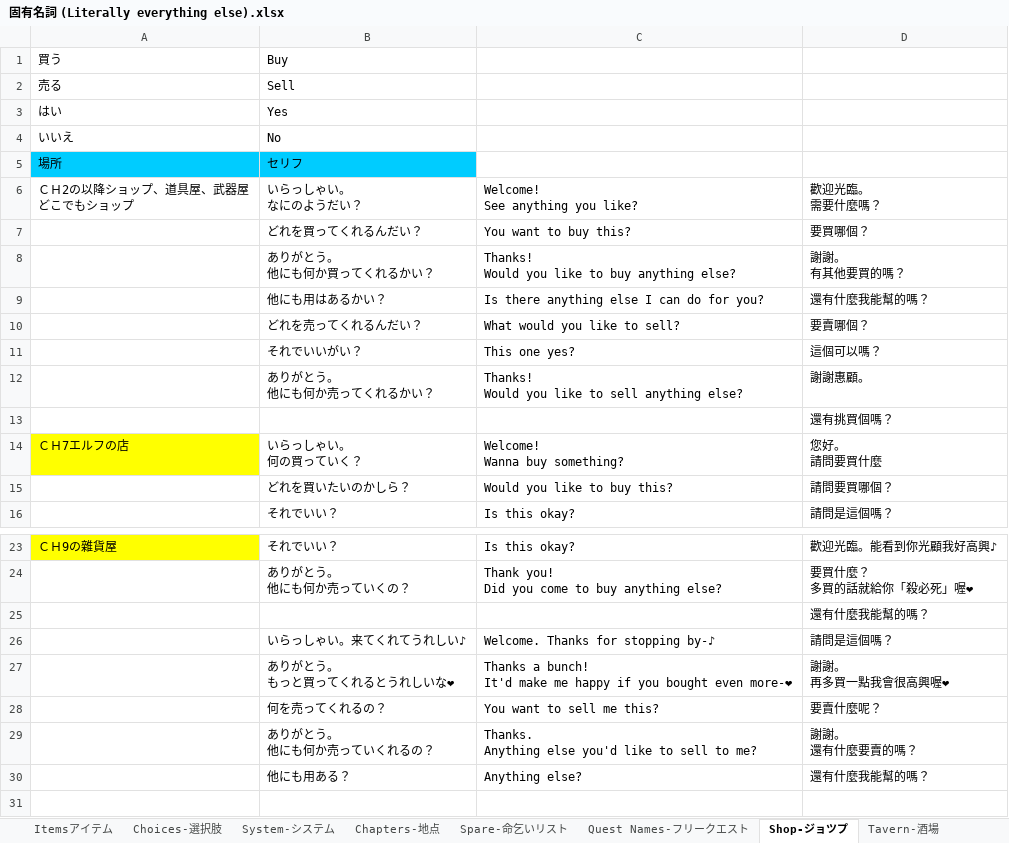
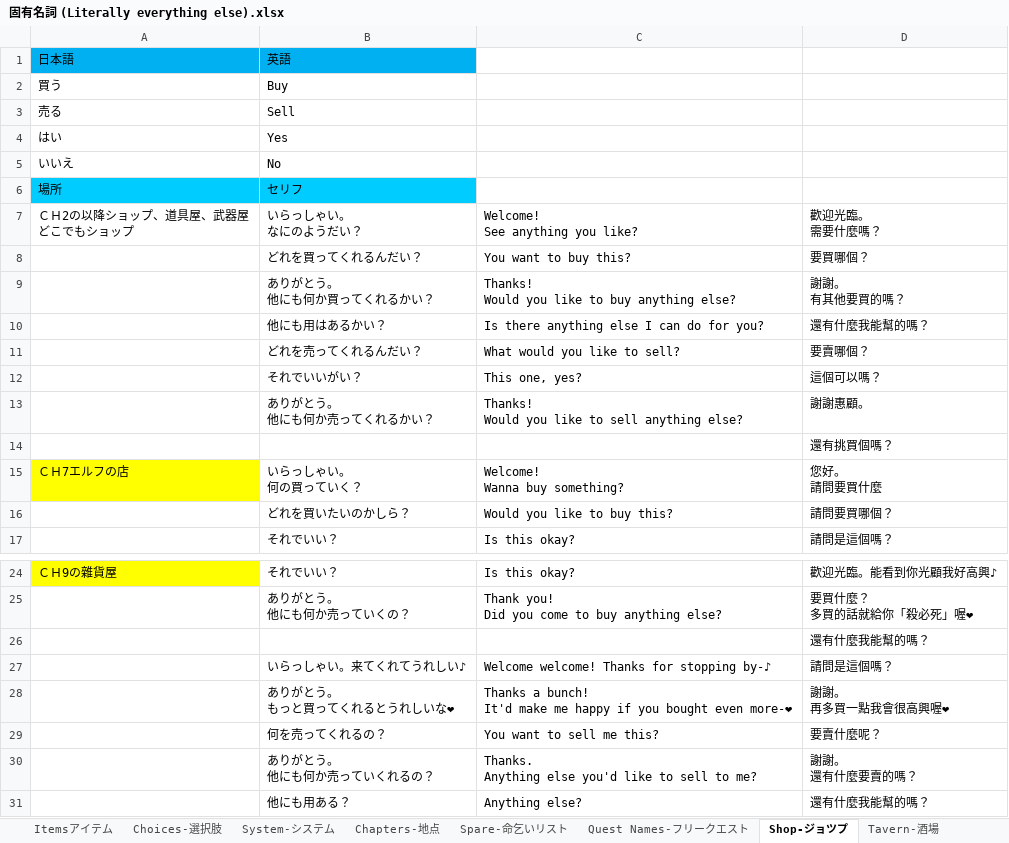
Before and after one commit to Giratena/Succubus-Senki-Translation-Project, an Excel workbook: 固有名詞 (Literally everything else).xlsx, sheet Shop-ジョツプ, drawn as a sheet; only a part is shown, gaps mark what is left out; values as stored, in another font and other column widths than the file's, no borders; addresses are those after the commit; the diff names each change by its address in the sheet, - before the commit and + after, or states it on an @@ line.

```diff
--- a/固有名詞 (Literally everything else).xlsx (sheet Shop-ジョツプ)
+++ b/固有名詞 (Literally everything else).xlsx (sheet Shop-ジョツプ)
+row 1: 日本語 | 英語
-C12: This one yes?
+C12: This one, yes?
-C27: Welcome. Thanks for stopping by-♪
+C27: Welcome welcome! Thanks for stopping by-♪
```
Also changed, not shown: sheet Itemsアイテム, 5 other files.
